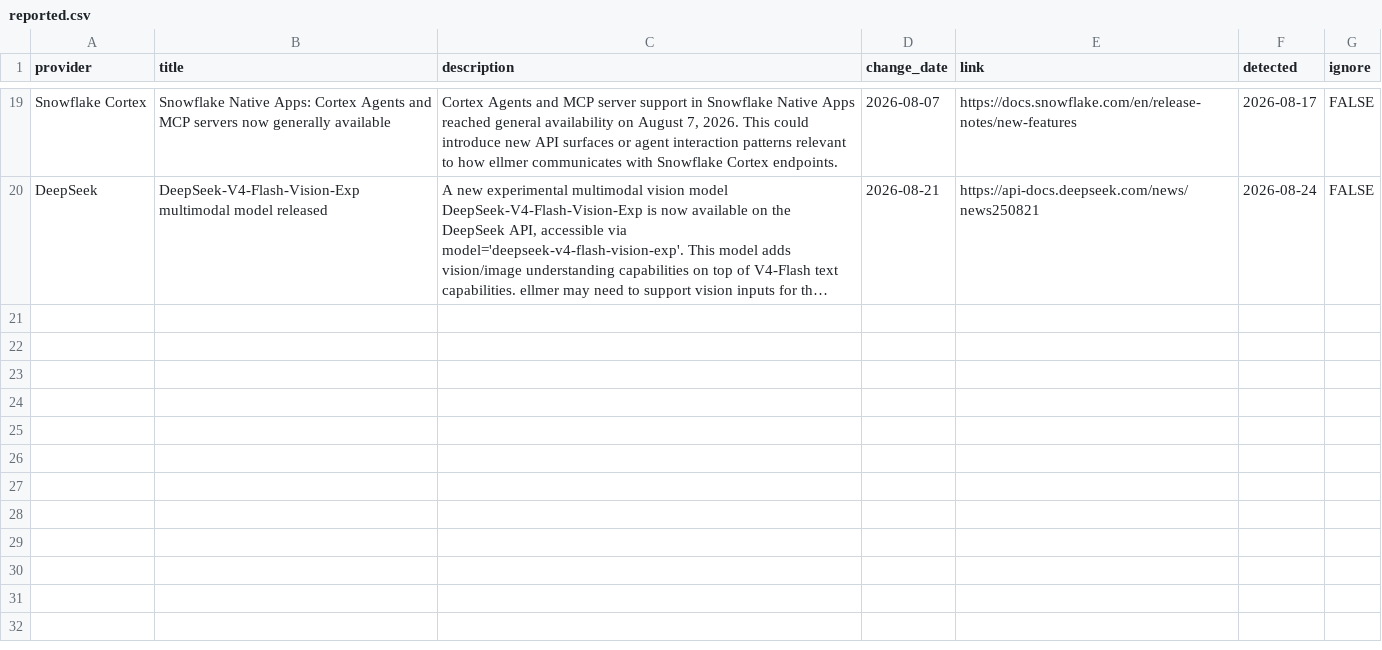
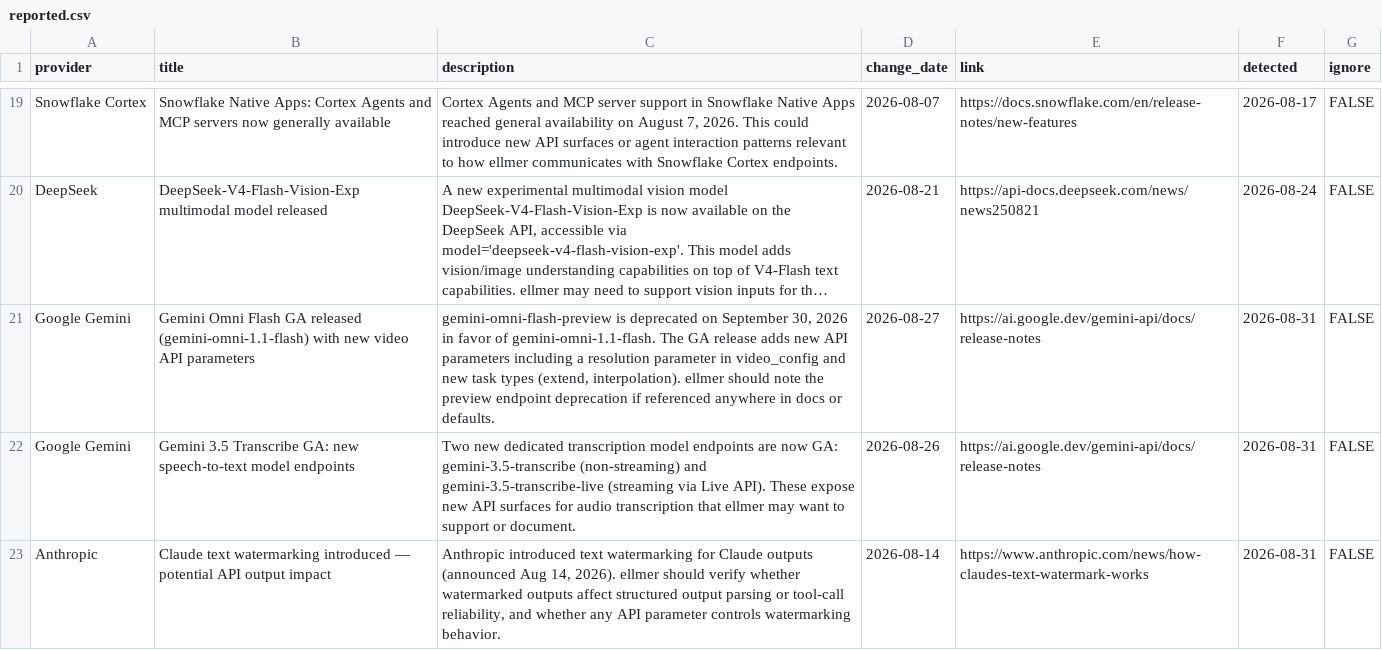
Before and after one commit to thisisnic/ellmer-maintenance, a CSV file: reported.csv, drawn as a sheet; only a part is shown, gaps mark what is left out; long unchanged cells end in …; the diff names each change by its address in the sheet, - before the commit and + after, or states it on an @@ line.

```diff
--- a/reported.csv
+++ b/reported.csv
+row 21: Google Gemini | Gemini Omni Flash GA released (gemini-omni-1.1-flash) with new video API parameters | gemini-omni-flash-preview is deprecated on September 30, 2026 in favor of gemini-omni-1.1-flash. The GA release adds new API parameters including a resolution parameter in video_config and new task types (extend, interpolation). ellmer should note the preview endpoint deprecation if referenced anywhere in docs or defaults. | 2026-08-27 | https://ai.google.dev/gemini-api/docs/release-notes | 2026-08-31 | FALSE
+row 22: Google Gemini | Gemini 3.5 Transcribe GA: new speech-to-text model endpoints | Two new dedicated transcription model endpoints are now GA: gemini-3.5-transcribe (non-streaming) and gemini-3.5-transcribe-live (streaming via Live API). These expose new API surfaces for audio transcription that ellmer may want to support or document. | 2026-08-26 | https://ai.google.dev/gemini-api/docs/release-notes | 2026-08-31 | FALSE
+row 23: Anthropic | Claude text watermarking introduced — potential API output impact | Anthropic introduced text watermarking for Claude outputs (announced Aug 14, 2026). ellmer should verify whether watermarked outputs affect structured output parsing or tool-call reliability, and whether any API parameter controls watermarking behavior. | 2026-08-14 | https://www.anthropic.com/news/how-claudes-text-watermark-works | 2026-08-31 | FALSE
```
